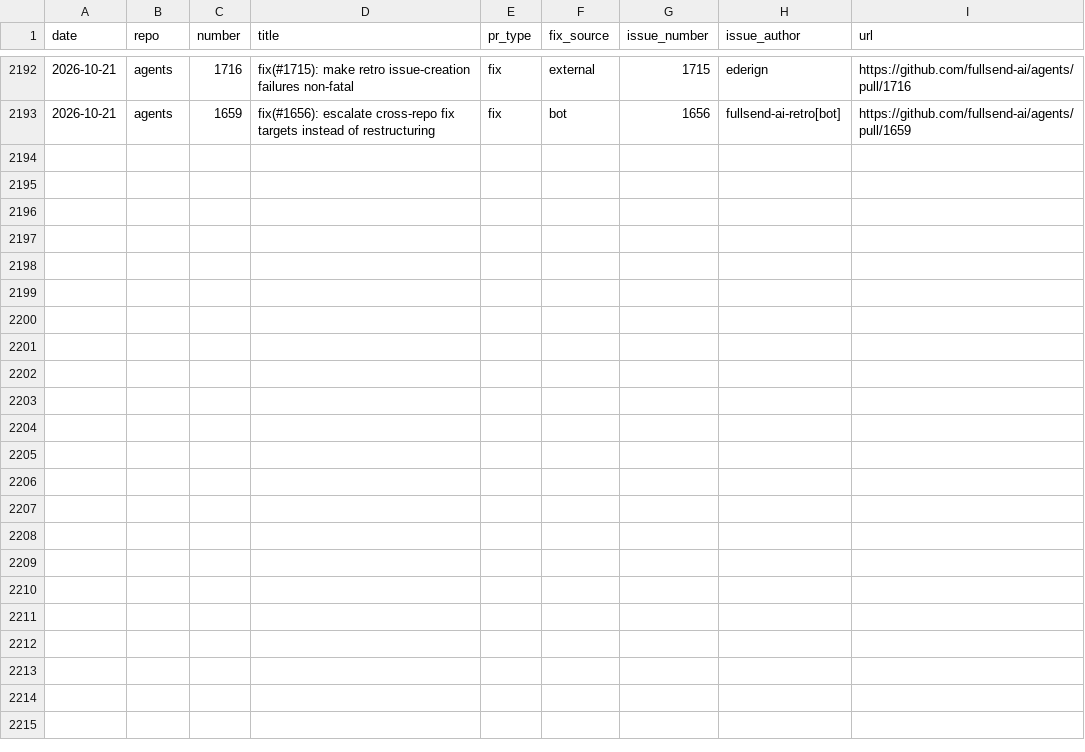
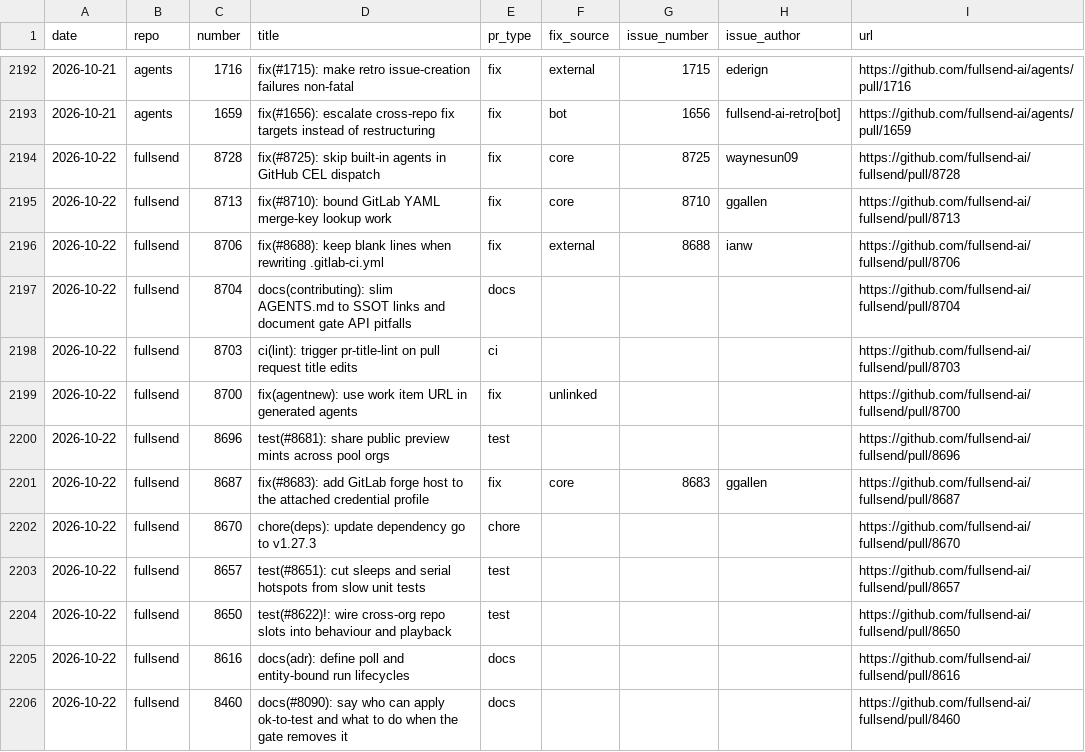
Before and after one commit to jflowers/fullsend-ai-metrics, a CSV file: docs/pr-type-details.csv, drawn as a sheet; only a part is shown, gaps mark what is left out; the diff covers the shown part only; the diff names each change by its address in the sheet, - before the commit and + after, or states it on an @@ line.

```diff
--- a/docs/pr-type-details.csv
+++ b/docs/pr-type-details.csv
+row 2194: 2026-10-22 | fullsend | 8728 | fix(#8725): skip built-in agents in GitHub CEL dispatch | fix | core | 8725 | waynesun09 | https://github.com/fullsend-ai/fullsend/pull/8728
+row 2195: 2026-10-22 | fullsend | 8713 | fix(#8710): bound GitLab YAML merge-key lookup work | fix | core | 8710 | ggallen | https://github.com/fullsend-ai/fullsend/pull/8713
+row 2196: 2026-10-22 | fullsend | 8706 | fix(#8688): keep blank lines when rewriting .gitlab-ci.yml | fix | external | 8688 | ianw | https://github.com/fullsend-ai/fullsend/pull/8706
+row 2197: 2026-10-22 | fullsend | 8704 | docs(contributing): slim AGENTS.md to SSOT links and document gate API pitfalls | docs |  |  |  | https://github.com/fullsend-ai/fullsend/pull/8704
+row 2198: 2026-10-22 | fullsend | 8703 | ci(lint): trigger pr-title-lint on pull request title edits | ci |  |  |  | https://github.com/fullsend-ai/fullsend/pull/8703
+row 2199: 2026-10-22 | fullsend | 8700 | fix(agentnew): use work item URL in generated agents | fix | unlinked |  |  | https://github.com/fullsend-ai/fullsend/pull/8700
+row 2200: 2026-10-22 | fullsend | 8696 | test(#8681): share public preview mints across pool orgs | test |  |  |  | https://github.com/fullsend-ai/fullsend/pull/8696
+row 2201: 2026-10-22 | fullsend | 8687 | fix(#8683): add GitLab forge host to the attached credential profile | fix | core | 8683 | ggallen | https://github.com/fullsend-ai/fullsend/pull/8687
+row 2202: 2026-10-22 | fullsend | 8670 | chore(deps): update dependency go to v1.27.3 | chore |  |  |  | https://github.com/fullsend-ai/fullsend/pull/8670
+row 2203: 2026-10-22 | fullsend | 8657 | test(#8651): cut sleeps and serial hotspots from slow unit tests | test |  |  |  | https://github.com/fullsend-ai/fullsend/pull/8657
+row 2204: 2026-10-22 | fullsend | 8650 | test(#8622)!: wire cross-org repo slots into behaviour and playback | test |  |  |  | https://github.com/fullsend-ai/fullsend/pull/8650
+row 2205: 2026-10-22 | fullsend | 8616 | docs(adr): define poll and entity-bound run lifecycles | docs |  |  |  | https://github.com/fullsend-ai/fullsend/pull/8616
+row 2206: 2026-10-22 | fullsend | 8460 | docs(#8090): say who can apply ok-to-test and what to do when the gate removes it | docs |  |  |  | https://github.com/fullsend-ai/fullsend/pull/8460
```
Also changed, not shown: 12 added rows elsewhere in this file, docs/community.csv, docs/metrics.csv, 6 other files.
